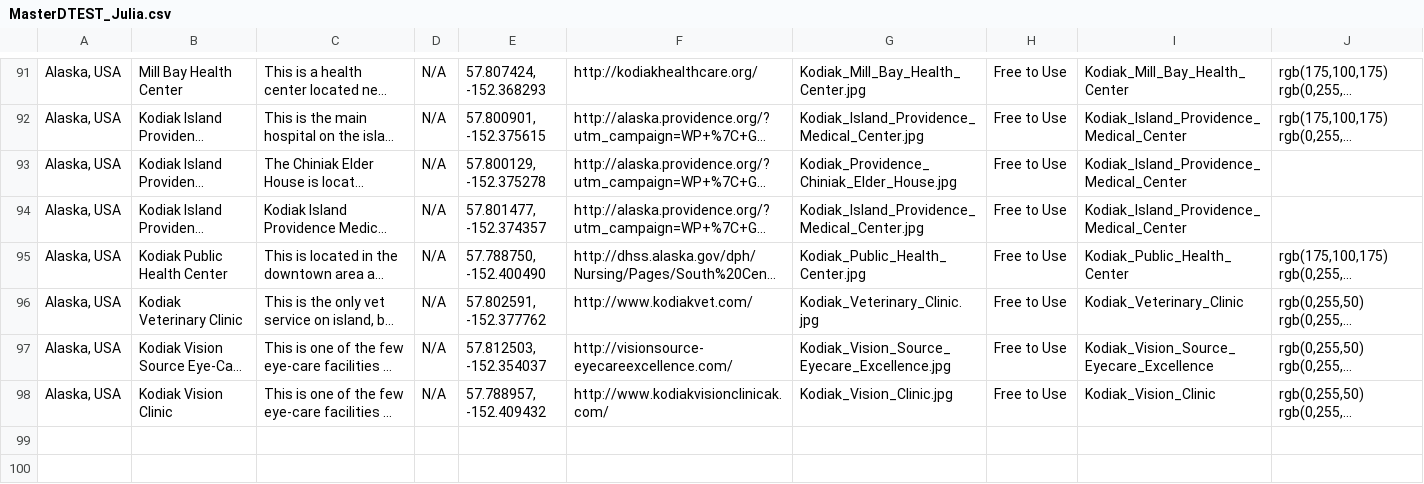
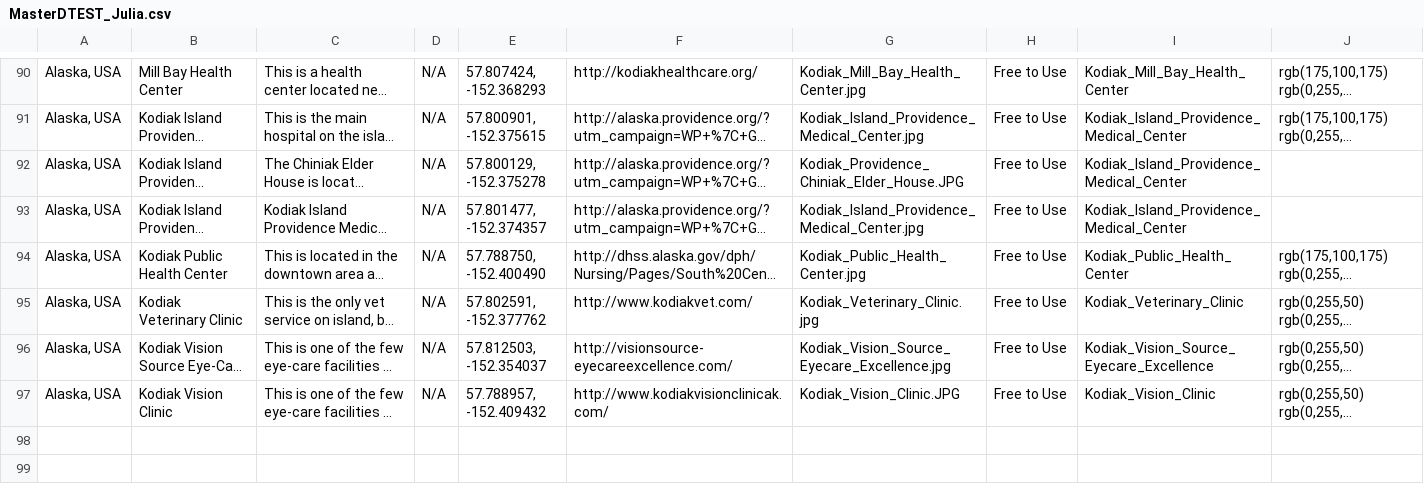
Before and after one commit to TrilliumLearning/AWorldBridge_CitySmart, a CSV file: CitySmart/Layer_Files/Layer_csv/MasterDTEST_Julia.csv, drawn as a sheet; only a part is shown, gaps mark what is left out; the shorter side is filled out with more unchanged rows; long unchanged cells end in …; addresses are those after the commit; the diff covers the shown part only; the diff names each change by its address in the sheet, - before the commit and + after, or states it on an @@ line.

```diff
--- a/CitySmart/Layer_Files/Layer_csv/MasterDTEST_Julia.csv
+++ b/CitySmart/Layer_Files/Layer_csv/MasterDTEST_Julia.csv
-G92: Kodiak_Providence_Chiniak_Elder_House.jpg
+G92: Kodiak_Providence_Chiniak_Elder_House.JPG
-G97: Kodiak_Vision_Clinic.jpg
+G97: Kodiak_Vision_Clinic.JPG
+row 98: (empty)
+row 99: (empty)
```
Also changed, not shown: 8 added rows, 2 removed rows and 6 edited cells elsewhere in this file, CitySmart/Layer_Files/Layer_csv/MasterDTEST.csv.
